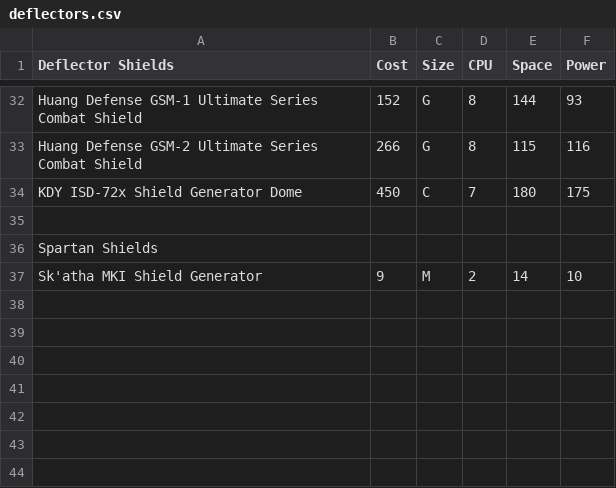
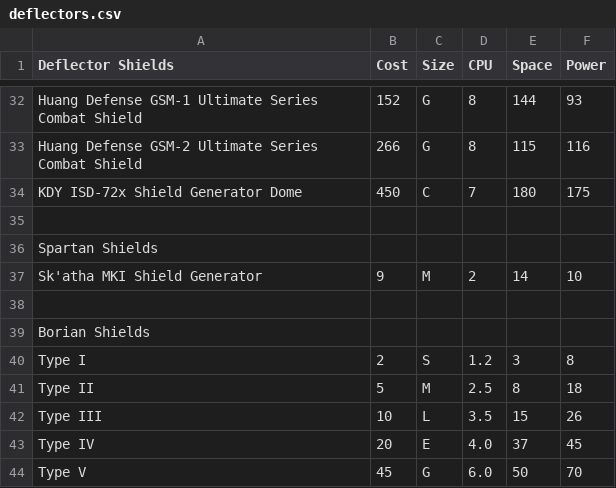
Before and after one commit to herosheets/woin-starships, a CSV file: starship_data/deflectors.csv, drawn as a sheet; only a part is shown, gaps mark what is left out; the diff names each change by its address in the sheet, - before the commit and + after, or states it on an @@ line.

Commit message:
Update deflectors.csv

```diff
--- a/starship_data/deflectors.csv
+++ b/starship_data/deflectors.csv
+row 38: (empty)
+row 39: Borian Shields
+row 40: Type I | 2 | S | 1.2 | 3 | 8
+row 41: Type II | 5 | M | 2.5 | 8 | 18
+row 42: Type III | 10 | L | 3.5 | 15 | 26
+row 43: Type IV | 20 | E | 4.0 | 37 | 45
+row 44: Type V | 45 | G | 6.0 | 50 | 70
```
